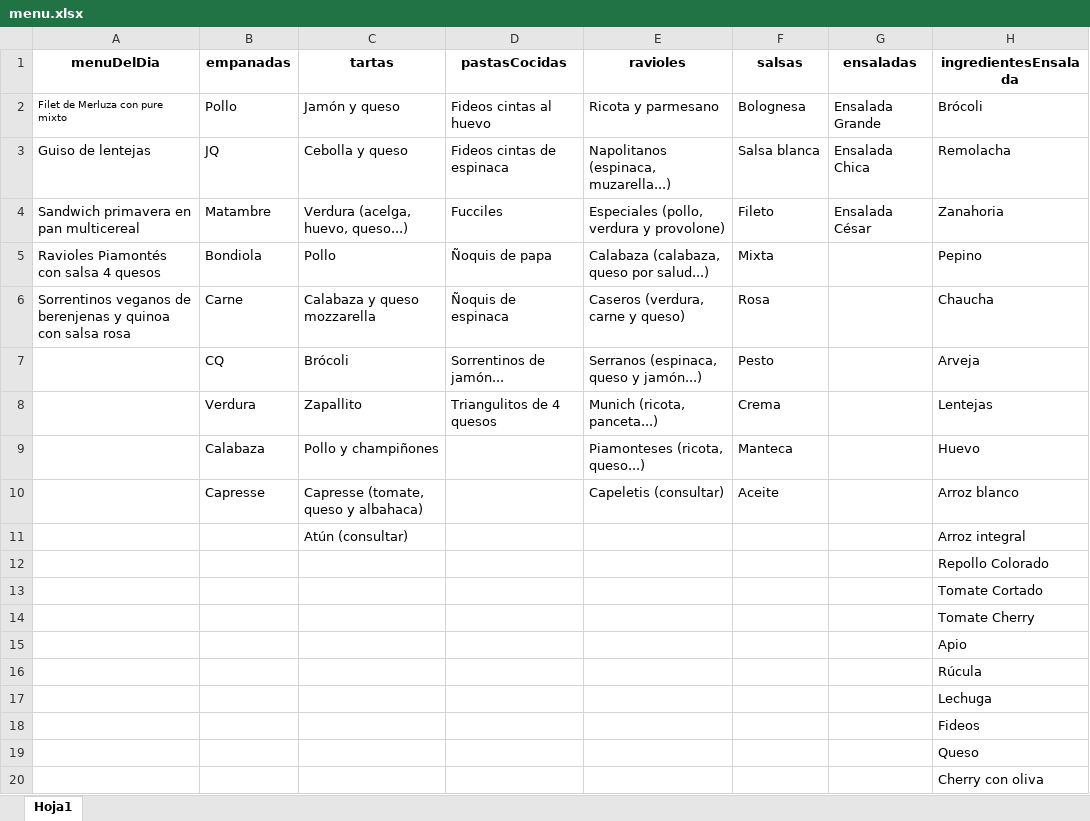
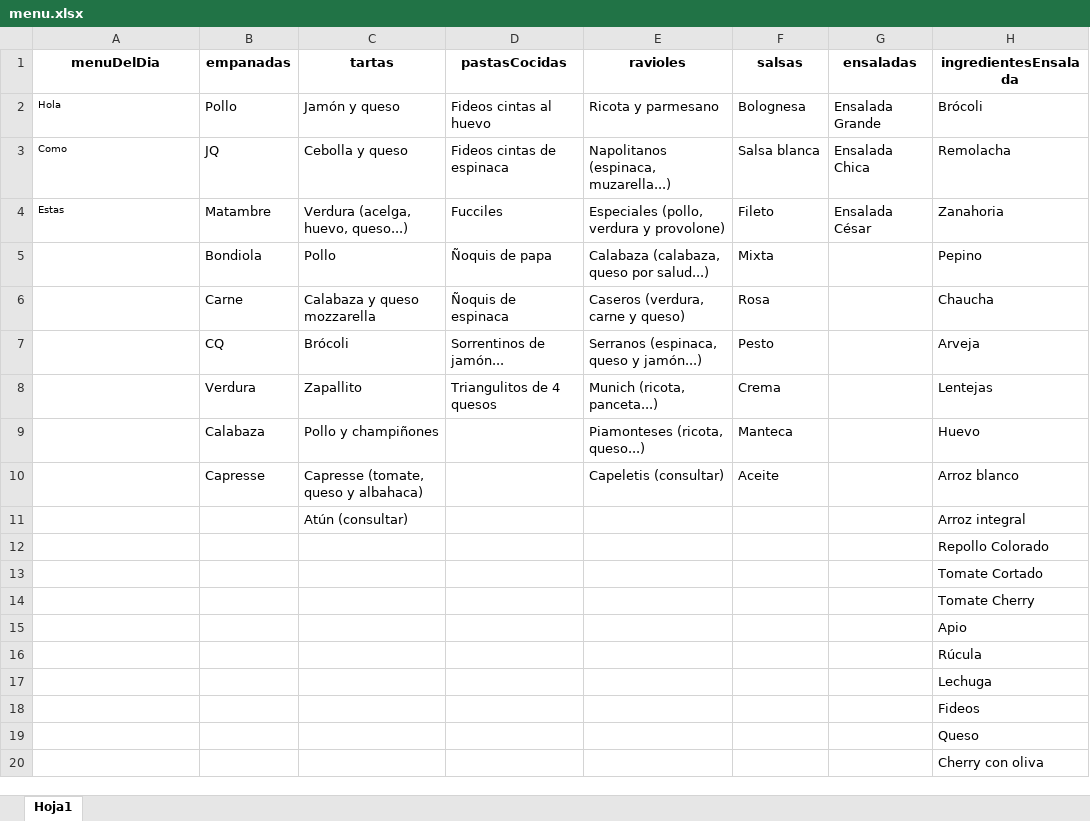
Before and after one commit to Santinou1/Agfood, an Excel workbook: data/menu.xlsx, sheet Hoja1, drawn as a sheet; values as stored, in another font and other column widths than the file's, no borders; the diff names each change by its address in the sheet, - before the commit and + after, or states it on an @@ line.

```diff
--- a/data/menu.xlsx (sheet Hoja1)
+++ b/data/menu.xlsx (sheet Hoja1)
-A2 (menuDelDia): Filet de Merluza con pure mixto
+A2 (menuDelDia): Hola
-A3 (menuDelDia): Guiso de lentejas
+A3 (menuDelDia): Como
@@ A3:A4 text size: smaller @@
-A4 (menuDelDia): Sandwich primavera en pan multicereal
+A4 (menuDelDia): Estas
-A5 (menuDelDia): Ravioles Piamontés con salsa 4 quesos
+A5 (menuDelDia): (empty)
-A6 (menuDelDia): Sorrentinos veganos de berenjenas y quinoa con salsa rosa
+A6 (menuDelDia): (empty)
```
Also changed, not shown: 1 other file.
